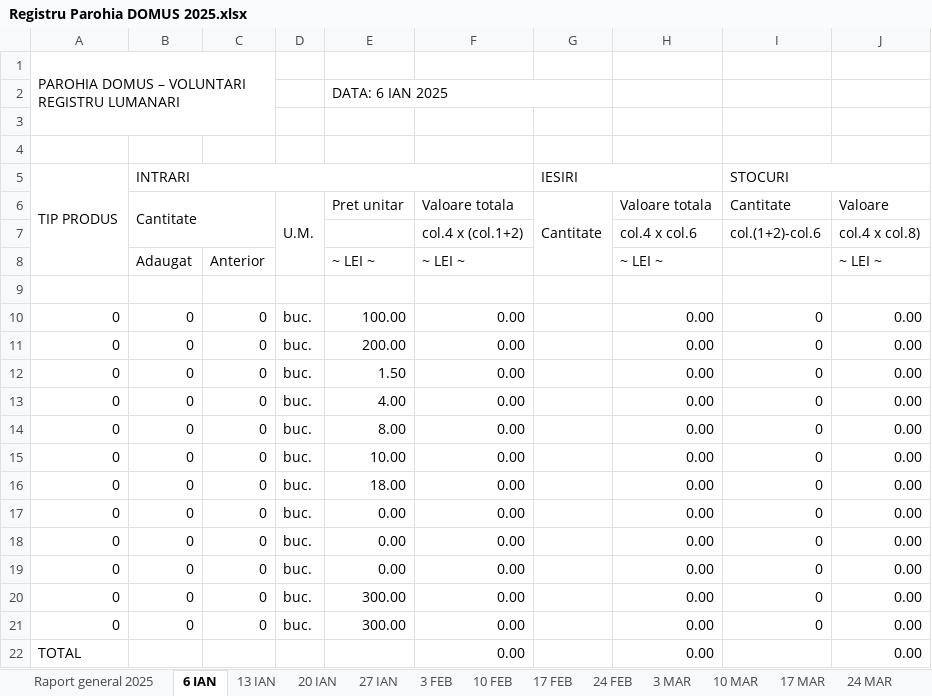
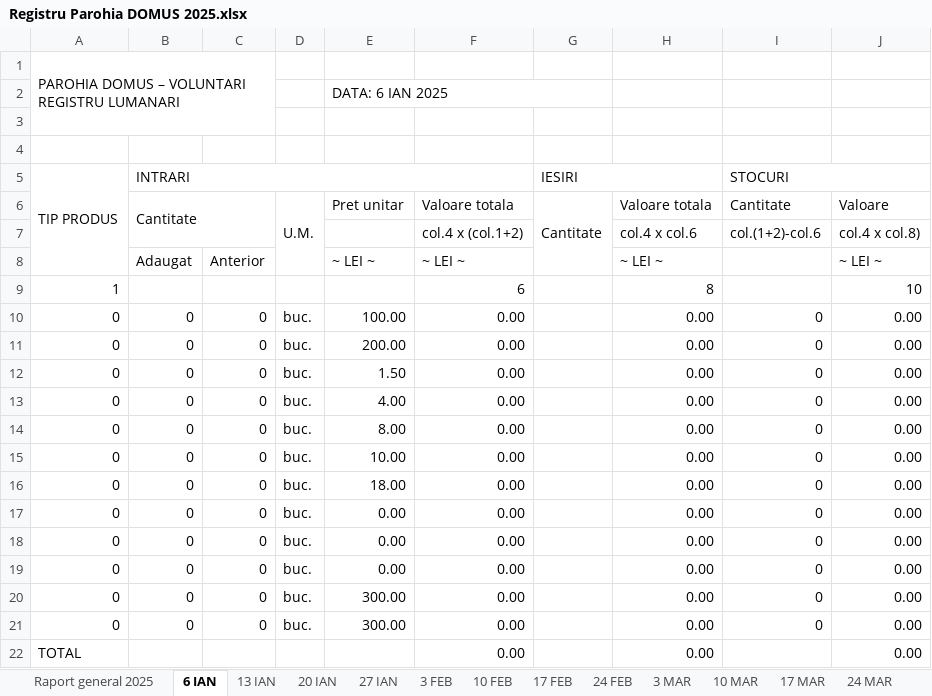
Before and after one commit to Eleuthar/pyKB, an Excel workbook: excel/Registru Parohia DOMUS 2025.xlsx, sheet 6 IAN, drawn as a sheet; values as stored, in another font and other column widths than the file's, no cell formats; the diff names each change by its address in the sheet, - before the commit and + after, or states it on an @@ line.

```diff
--- a/excel/Registru Parohia DOMUS 2025.xlsx (sheet 6 IAN)
+++ b/excel/Registru Parohia DOMUS 2025.xlsx (sheet 6 IAN)
-row 9: (empty)
+row 9: 1 |  |  |  |  | 6 |  | 8 |  | 10
```
Also changed, not shown: sheet Raport general 2025, sheet 13 IAN, sheet 10 FEB, sheet 10 MAR, sheet 14 APR, sheet 12 MAI, 46 more sheets, cell formats, 17 other files.
